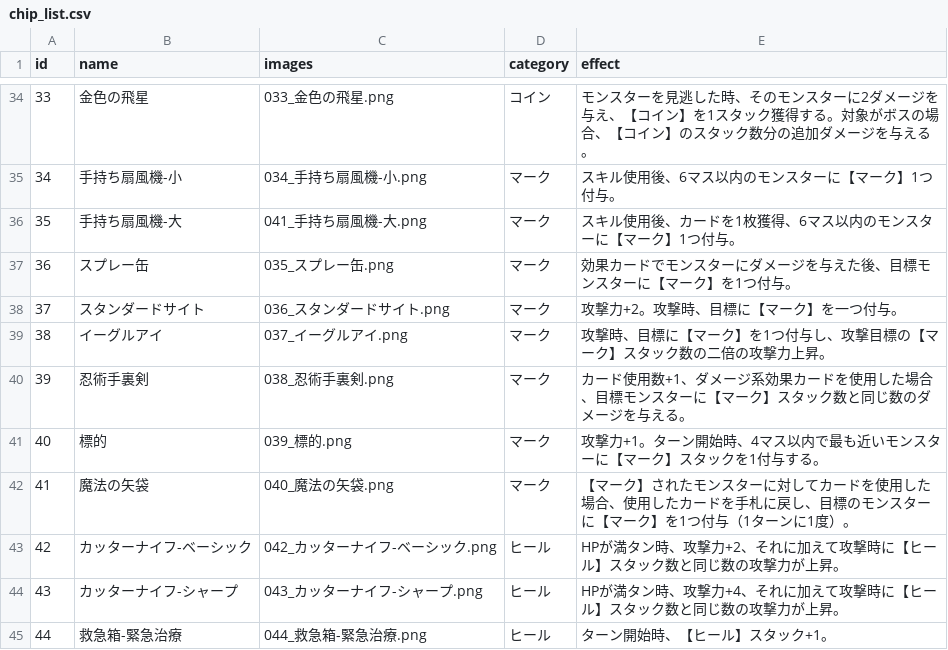
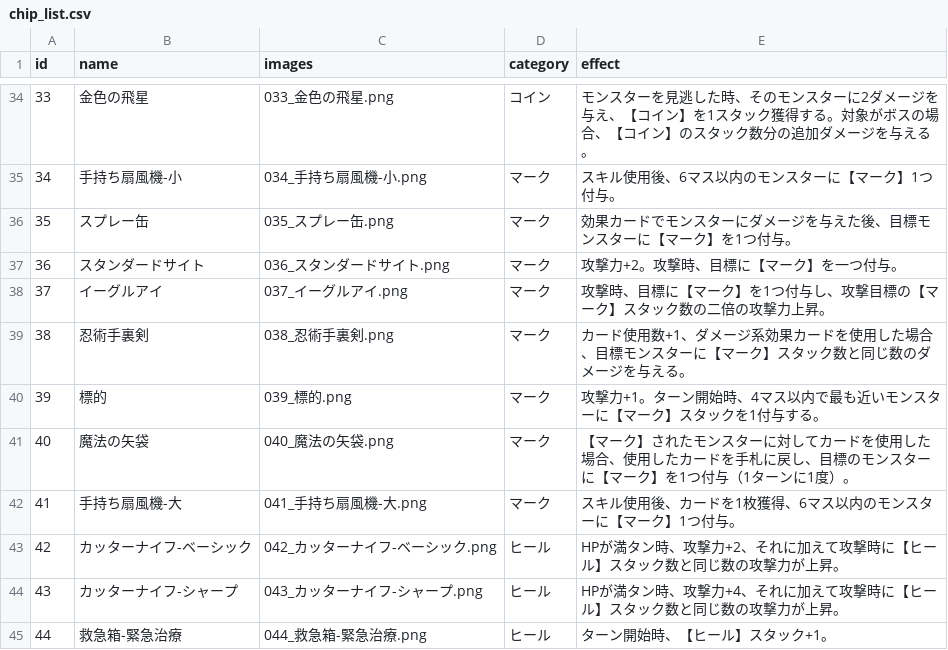
Before and after one commit to Kanoton/damage-calculator, a CSV file: csv/chip_list.csv, drawn as a sheet; only a part is shown, gaps mark what is left out.

Commit message:
Restore mark chip IDs and list order to match stat rules

```diff
--- a/csv/chip_list.csv
+++ b/csv/chip_list.csv
@@ -35,9 +35,9 @@ id	name	images	category	effect
 34	手持ち扇風機-小	034_手持ち扇風機-小.png	マーク	スキル使用後、6マス以内のモンスターに【マーク】1つ付与。
-35	手持ち扇風機-大	041_手持ち扇風機-大.png	マーク	スキル使用後、カードを1枚獲得、6マス以内のモンスターに【マーク】1つ付与。
-36	スプレー缶	035_スプレー缶.png	マーク	効果カードでモンスターにダメージを与えた後、目標モンスターに【マーク】を1つ付与。
-37	スタンダードサイト	036_スタンダードサイト.png	マーク	攻撃力+2。攻撃時、目標に【マーク】を一つ付与。
-38	イーグルアイ	037_イーグルアイ.png	マーク	攻撃時、目標に【マーク】を1つ付与し、攻撃目標の【マーク】スタック数の二倍の攻撃力上昇。
-39	忍術手裏剣	038_忍術手裏剣.png	マーク	カード使用数+1、ダメージ系効果カードを使用した場合、目標モンスターに【マーク】スタック数と同じ数のダメージを与える。
-40	標的	039_標的.png	マーク	攻撃力+1。ターン開始時、4マス以内で最も近いモンスターに【マーク】スタックを1付与する。
-41	魔法の矢袋	040_魔法の矢袋.png	マーク	【マーク】されたモンスターに対してカードを使用した場合、使用したカードを手札に戻し、目標のモンスターに【マーク】を1つ付与（1ターンに1度）。
+35	スプレー缶	035_スプレー缶.png	マーク	効果カードでモンスターにダメージを与えた後、目標モンスターに【マーク】を1つ付与。
+36	スタンダードサイト	036_スタンダードサイト.png	マーク	攻撃力+2。攻撃時、目標に【マーク】を一つ付与。
+37	イーグルアイ	037_イーグルアイ.png	マーク	攻撃時、目標に【マーク】を1つ付与し、攻撃目標の【マーク】スタック数の二倍の攻撃力上昇。
+38	忍術手裏剣	038_忍術手裏剣.png	マーク	カード使用数+1、ダメージ系効果カードを使用した場合、目標モンスターに【マーク】スタック数と同じ数のダメージを与える。
+39	標的	039_標的.png	マーク	攻撃力+1。ターン開始時、4マス以内で最も近いモンスターに【マーク】スタックを1付与する。
+40	魔法の矢袋	040_魔法の矢袋.png	マーク	【マーク】されたモンスターに対してカードを使用した場合、使用したカードを手札に戻し、目標のモンスターに【マーク】を1つ付与（1ターンに1度）。
+41	手持ち扇風機-大	041_手持ち扇風機-大.png	マーク	スキル使用後、カードを1枚獲得、6マス以内のモンスターに【マーク】1つ付与。
 42	カッターナイフ-ベーシック	042_カッターナイフ-ベーシック.png	ヒール	HPが満タン時、攻撃力+2、それに加えて攻撃時に【ヒール】スタック数と同じ数の攻撃力が上昇。
```
Also changed, not shown: 1 other file.
